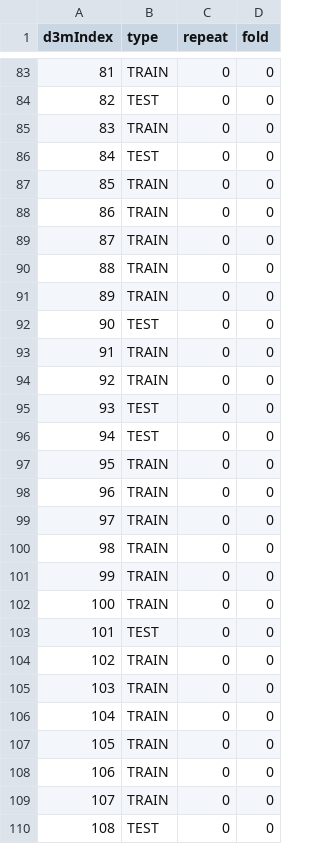
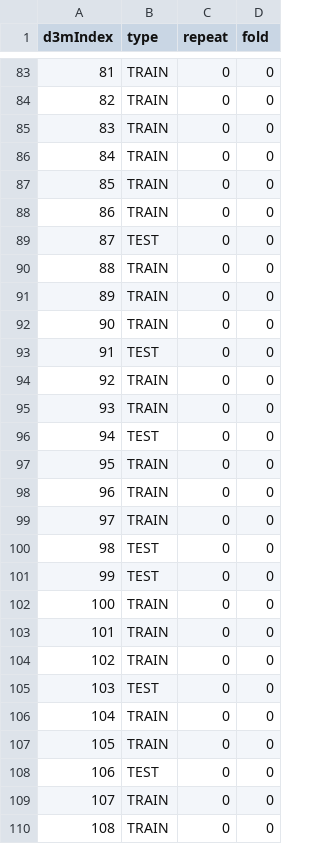
Before and after one commit to TwoRavens/TwoRavens, a CSV file: ravens_volume/test_data/299_libras_move/299_libras_move_problem/dataSplits.csv, drawn as a sheet; only a part is shown, gaps mark what is left out; the diff covers the shown part only.

```diff
--- a/ravens_volume/test_data/299_libras_move/299_libras_move_problem/dataSplits.csv
+++ b/ravens_volume/test_data/299_libras_move/299_libras_move_problem/dataSplits.csv
@@ -83,14 +83,14 @@ d3mIndex,type,repeat,fold
 81,TRAIN,0,0
-82,TEST,0,0
+82,TRAIN,0,0
 83,TRAIN,0,0
-84,TEST,0,0
+84,TRAIN,0,0
 85,TRAIN,0,0
 86,TRAIN,0,0
-87,TRAIN,0,0
+87,TEST,0,0
 88,TRAIN,0,0
 89,TRAIN,0,0
-90,TEST,0,0
-91,TRAIN,0,0
+90,TRAIN,0,0
+91,TEST,0,0
 92,TRAIN,0,0
-93,TEST,0,0
+93,TRAIN,0,0
 94,TEST,0,0
@@ -99,12 +99,12 @@ d3mIndex,type,repeat,fold
 97,TRAIN,0,0
-98,TRAIN,0,0
-99,TRAIN,0,0
+98,TEST,0,0
+99,TEST,0,0
 100,TRAIN,0,0
-101,TEST,0,0
+101,TRAIN,0,0
 102,TRAIN,0,0
-103,TRAIN,0,0
+103,TEST,0,0
 104,TRAIN,0,0
 105,TRAIN,0,0
-106,TRAIN,0,0
+106,TEST,0,0
 107,TRAIN,0,0
-108,TEST,0,0
+108,TRAIN,0,0
```
Also changed, not shown: 124 edited cells elsewhere in this file, ravens_volume/test_data/299_libras_move/299_libras_move_solution/predictions.csv, ravens_volume/test_data/299_libras_move/TRAIN/problem_TRAIN/dataSplits.csv, 24 other files.
